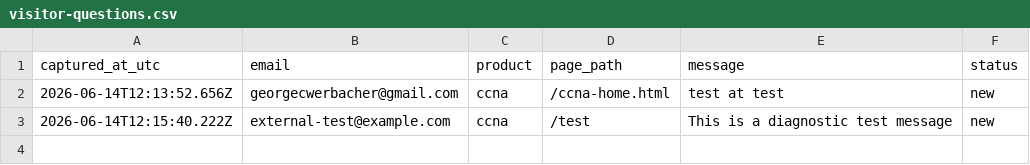
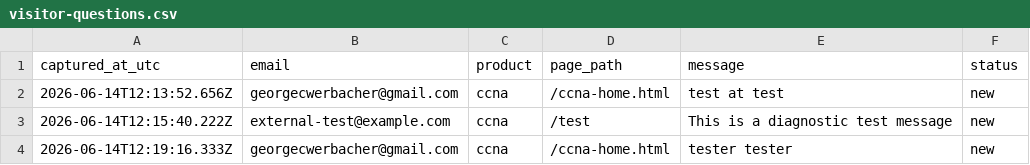
Before and after one commit to georgecwerbacher-sys/becertifiedtoday-main, a CSV file: data/leads/visitor-questions.csv, drawn as a sheet; the diff names each change by its address in the sheet, - before the commit and + after, or states it on an @@ line.

Commit message:
Visitor question: ccna georgecwerbacher@gmail.com

```diff
--- a/data/leads/visitor-questions.csv
+++ b/data/leads/visitor-questions.csv
+row 4: 2026-06-14T12:19:16.333Z | georgecwerbacher@gmail.com | ccna | /ccna-home.html | tester tester | new
```
